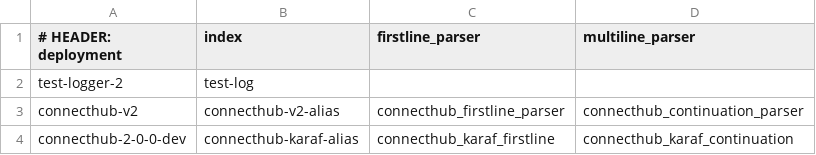
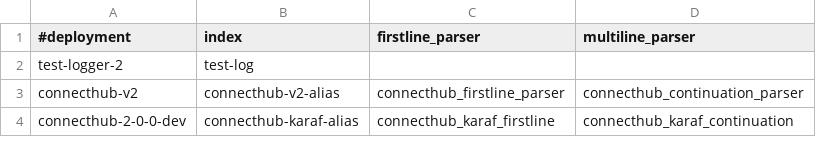
Before and after one commit to souravgharge-ftpl/fluent-bit-config, a CSV file: connecthub/fluentbit_config_uat.csv, drawn as a sheet.

Commit message:
Update fluentbit_config_uat.csv

```diff
--- a/connecthub/fluentbit_config_uat.csv
+++ b/connecthub/fluentbit_config_uat.csv
@@ -1,2 +1,2 @@
-# HEADER: deployment,index,firstline_parser,multiline_parser
+#deployment,index,firstline_parser,multiline_parser
 test-logger-2,test-log,,
```
